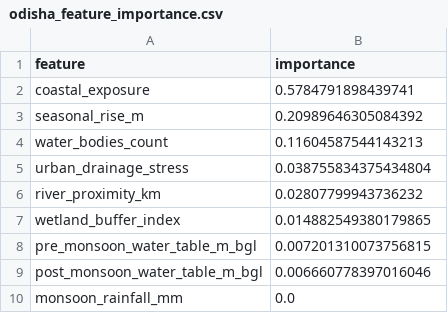
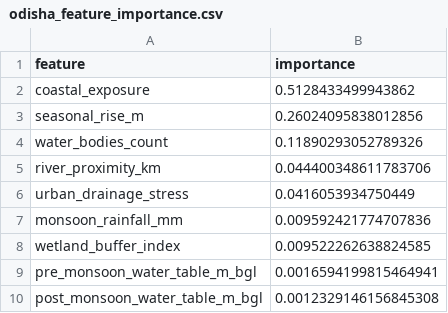
Before and after one commit to mehy12/synthverse, a CSV file: scripts/ml/artifacts/odisha_feature_importance.csv, drawn as a sheet.

```diff
--- a/scripts/ml/artifacts/odisha_feature_importance.csv
+++ b/scripts/ml/artifacts/odisha_feature_importance.csv
@@ -1,10 +1,10 @@
 feature,importance
-coastal_exposure,0.5784791898439741
-seasonal_rise_m,0.20989646305084392
-water_bodies_count,0.11604587544143213
-urban_drainage_stress,0.038755834375434804
-river_proximity_km,0.02807799943736232
-wetland_buffer_index,0.014882549380179865
-pre_monsoon_water_table_m_bgl,0.007201310073756815
-post_monsoon_water_table_m_bgl,0.006660778397016046
-monsoon_rainfall_mm,0.0
+coastal_exposure,0.5128433499943862
+seasonal_rise_m,0.26024095838012856
+water_bodies_count,0.11890293052789326
+river_proximity_km,0.044400348611783706
+urban_drainage_stress,0.0416053934750449
+monsoon_rainfall_mm,0.009592421774707836
+wetland_buffer_index,0.009522262638824585
+pre_monsoon_water_table_m_bgl,0.0016594199815464941
+post_monsoon_water_table_m_bgl,0.0012329146156845308
```
Also changed, not shown: 20 other files.
